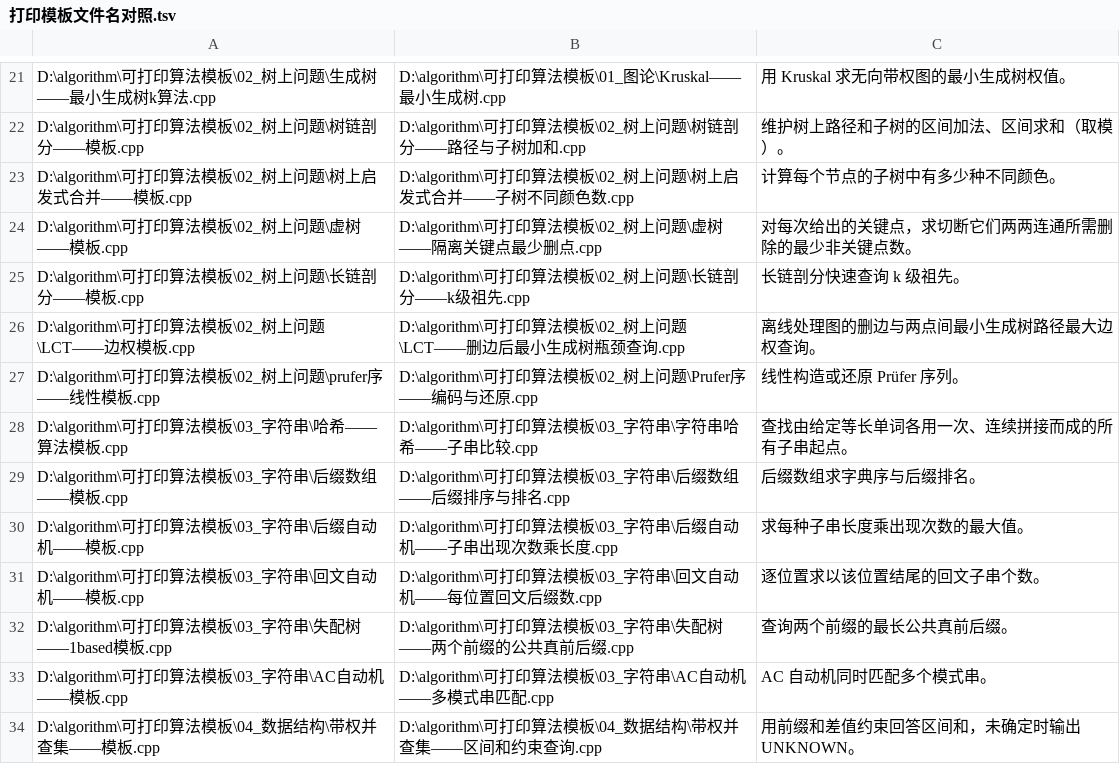
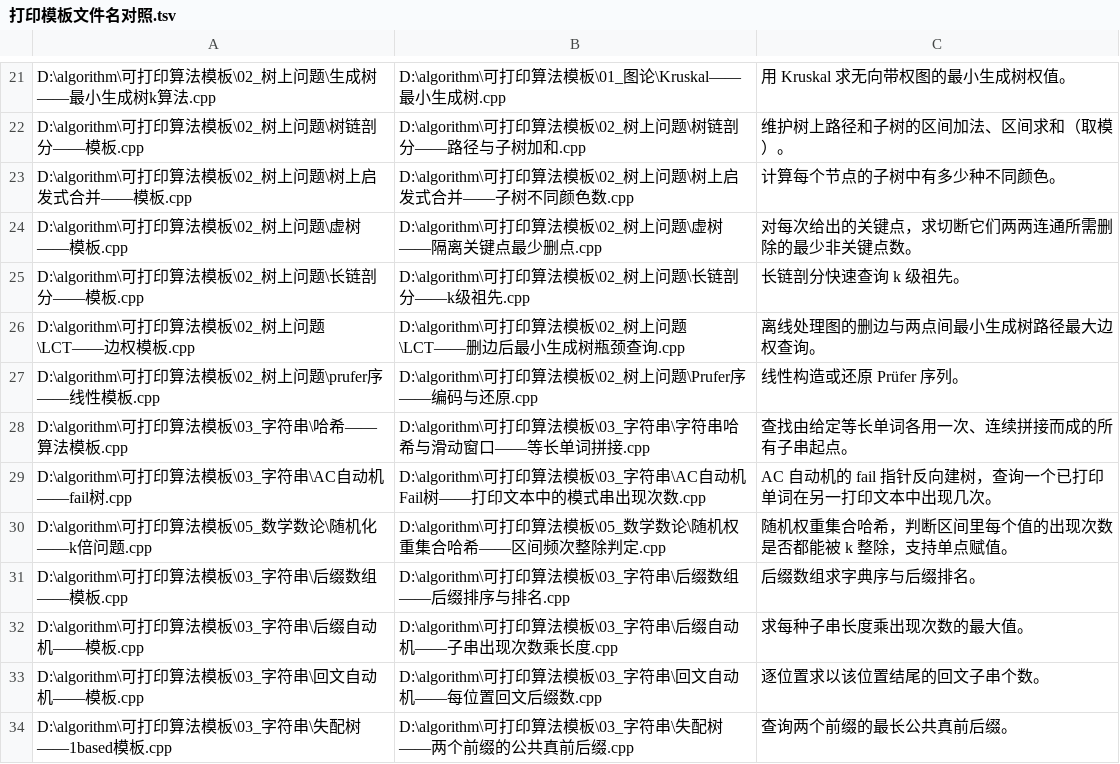
Before and after one commit to u-wyh/algorithm, a TSV file: docs/打印模板文件名对照.tsv, drawn as a sheet; only a part is shown, gaps mark what is left out; the shorter side is filled out with more unchanged rows.

Commit message:
Expand algorithm templates and verification
Adds new printable templates across graph, tree, string, math, and offline-decomposition topics; improves existing implementations and documentation; introduces targeted verification scripts for hashing and AC fail trees; and adds C++ print-preview/booklet PDF rendering tools and a selected-template PDF.

```diff
--- a/docs/打印模板文件名对照.tsv
+++ b/docs/打印模板文件名对照.tsv
@@ -27,3 +27,5 @@ D:\algorithm\可打印算法模板\02_树上问题\LCT——边权模板.cpp	D:\
 D:\algorithm\可打印算法模板\02_树上问题\prufer序——线性模板.cpp	D:\algorithm\可打印算法模板\02_树上问题\Prufer序——编码与还原.cpp	线性构造或还原 Prüfer 序列。
-D:\algorithm\可打印算法模板\03_字符串\哈希——算法模板.cpp	D:\algorithm\可打印算法模板\03_字符串\字符串哈希——子串比较.cpp	查找由给定等长单词各用一次、连续拼接而成的所有子串起点。
+D:\algorithm\可打印算法模板\03_字符串\哈希——算法模板.cpp	D:\algorithm\可打印算法模板\03_字符串\字符串哈希与滑动窗口——等长单词拼接.cpp	查找由给定等长单词各用一次、连续拼接而成的所有子串起点。
+D:\algorithm\可打印算法模板\03_字符串\AC自动机——fail树.cpp	D:\algorithm\可打印算法模板\03_字符串\AC自动机Fail树——打印文本中的模式串出现次数.cpp	AC 自动机的 fail 指针反向建树，查询一个已打印单词在另一打印文本中出现几次。
+D:\algorithm\可打印算法模板\05_数学数论\随机化——k倍问题.cpp	D:\algorithm\可打印算法模板\05_数学数论\随机权重集合哈希——区间频次整除判定.cpp	随机权重集合哈希，判断区间里每个值的出现次数是否都能被 k 整除，支持单点赋值。
 D:\algorithm\可打印算法模板\03_字符串\后缀数组——模板.cpp	D:\algorithm\可打印算法模板\03_字符串\后缀数组——后缀排序与排名.cpp	后缀数组求字典序与后缀排名。
```
Also changed, not shown: docs/扩充模板来源.tsv, 38 other files.
